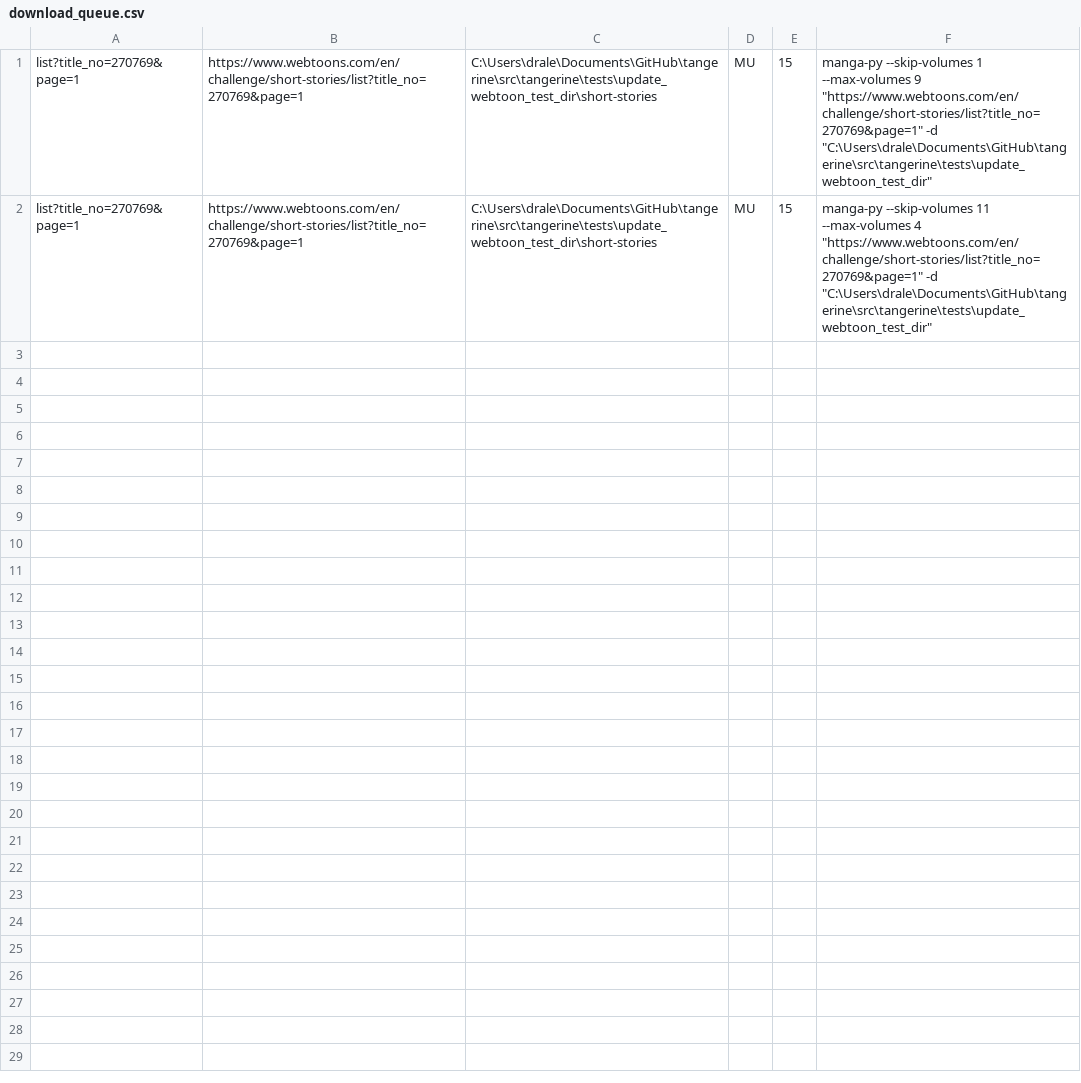
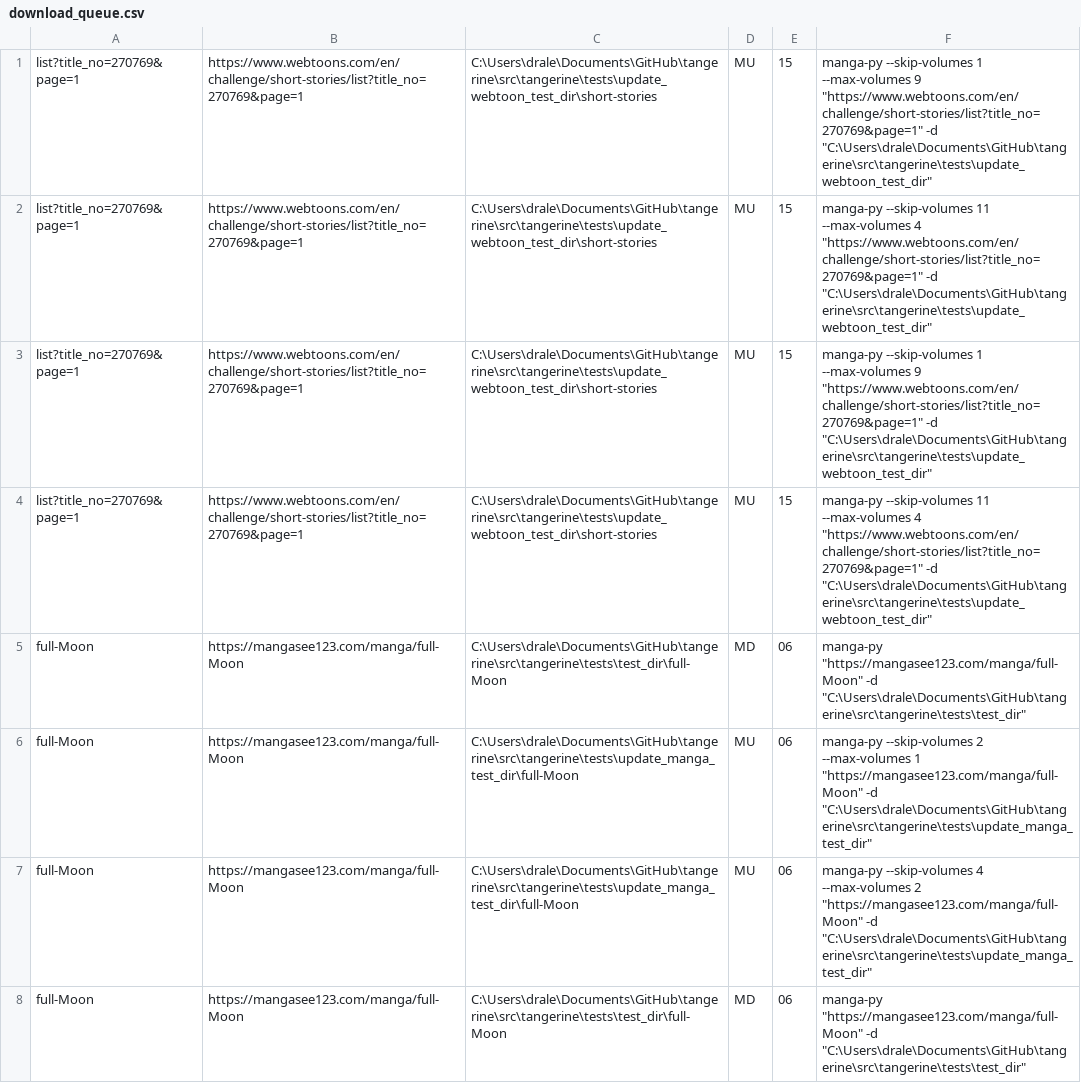
Before and after one commit to saleguas/tangerine, a CSV file: src/tangerine/download_queue.csv, drawn as a sheet; only a part is shown; the diff covers the shown part only; the diff names each change by its address in the sheet, - before the commit and + after, or states it on an @@ line.

```diff
--- a/src/tangerine/download_queue.csv
+++ b/src/tangerine/download_queue.csv
+row 3: list?title_no=270769&page=1 | https://www.webtoons.com/en/challenge/short-stories/list?title_no=270769&page=1 | C:\Users\drale\Documents\GitHub\tangerine\src\tangerine\tests\update_webtoon_test_dir\short-stories | MU | 15 | manga-py --skip-volumes 1 --max-volumes 9 "https://www.webtoons.com/en/challenge/short-stories/list?title_no=270769&page=1" -d "C:\Users\drale\Documents\GitHub\tangerine\src\tangerine\tests\update_webtoon_test_dir"
+row 4: list?title_no=270769&page=1 | https://www.webtoons.com/en/challenge/short-stories/list?title_no=270769&page=1 | C:\Users\drale\Documents\GitHub\tangerine\src\tangerine\tests\update_webtoon_test_dir\short-stories | MU | 15 | manga-py --skip-volumes 11 --max-volumes 4 "https://www.webtoons.com/en/challenge/short-stories/list?title_no=270769&page=1" -d "C:\Users\drale\Documents\GitHub\tangerine\src\tangerine\tests\update_webtoon_test_dir"
+row 5: full-Moon | https://mangasee123.com/manga/full-Moon | C:\Users\drale\Documents\GitHub\tangerine\src\tangerine\tests\test_dir\full-Moon | MD | 06 | manga-py "https://mangasee123.com/manga/full-Moon" -d "C:\Users\drale\Documents\GitHub\tangerine\src\tangerine\tests\test_dir"
+row 6: full-Moon | https://mangasee123.com/manga/full-Moon | C:\Users\drale\Documents\GitHub\tangerine\src\tangerine\tests\update_manga_test_dir\full-Moon | MU | 06 | manga-py --skip-volumes 2 --max-volumes 1 "https://mangasee123.com/manga/full-Moon" -d "C:\Users\drale\Documents\GitHub\tangerine\src\tangerine\tests\update_manga_test_dir"
+row 7: full-Moon | https://mangasee123.com/manga/full-Moon | C:\Users\drale\Documents\GitHub\tangerine\src\tangerine\tests\update_manga_test_dir\full-Moon | MU | 06 | manga-py --skip-volumes 4 --max-volumes 2 "https://mangasee123.com/manga/full-Moon" -d "C:\Users\drale\Documents\GitHub\tangerine\src\tangerine\tests\update_manga_test_dir"
+row 8: full-Moon | https://mangasee123.com/manga/full-Moon | C:\Users\drale\Documents\GitHub\tangerine\src\tangerine\tests\test_dir\full-Moon | MD | 06 | manga-py "https://mangasee123.com/manga/full-Moon" -d "C:\Users\drale\Documents\GitHub\tangerine\src\tangerine\tests\test_dir"
```
Also changed, not shown: 6 added rows elsewhere in this file, 2 other files.
